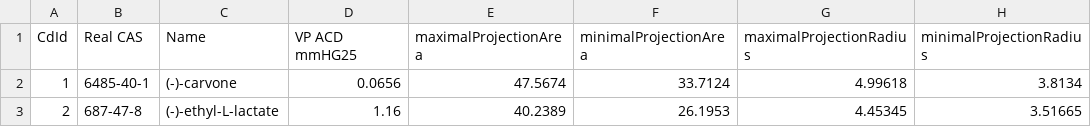
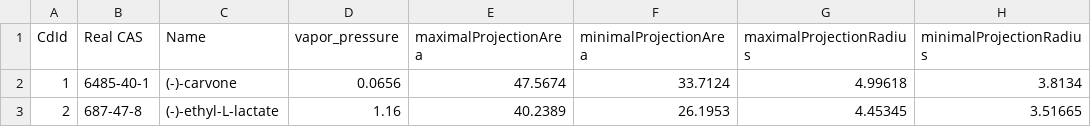
Before and after one commit to dedan/master, a CSV file: data/basic_molecule_properties.csv, drawn as a sheet; only a part is shown; the diff names each change by its address in the sheet, - before the commit and + after, or states it on an @@ line.

Commit message:
rename vapor pressure in the basic_mol_properties file

```diff
--- a/data/basic_molecule_properties.csv
+++ b/data/basic_molecule_properties.csv
-D1: VP ACD mmHG25
+D1: vapor_pressure
```
